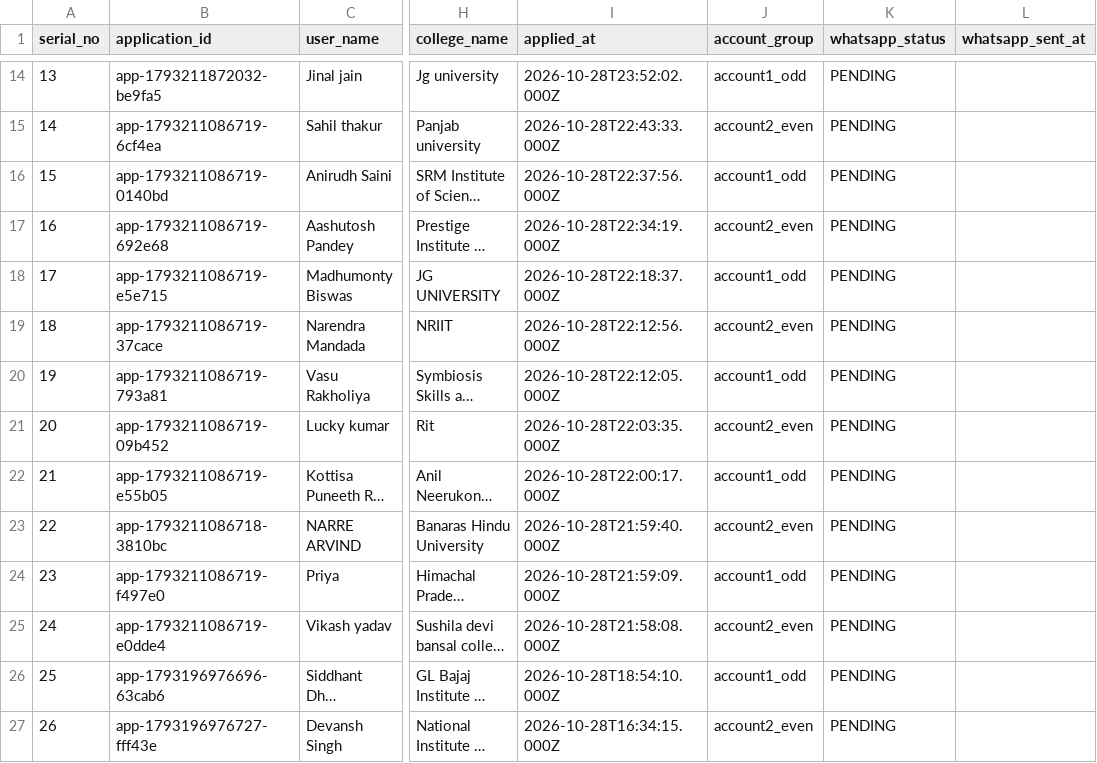
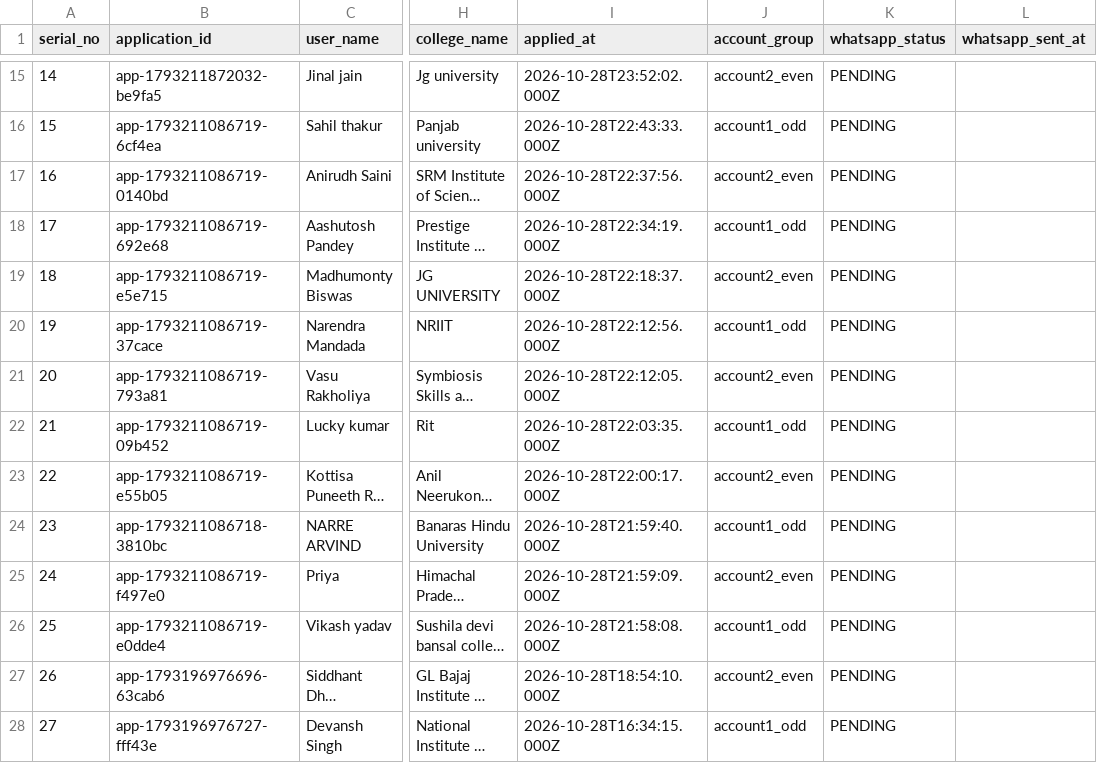
Before and after one commit to ainabhinavsharma/vayanai, a CSV file: scripts/vayanai_whatsapp_master.csv, drawn as a sheet; only a part is shown, gaps mark what is left out; long unchanged cells end in …; addresses are those after the commit; the diff covers the shown part only; the diff names each change by its address in the sheet, - before the commit and + after, or states it on an @@ line.

```diff
--- a/scripts/vayanai_whatsapp_master.csv
+++ b/scripts/vayanai_whatsapp_master.csv
@@ column A (serial_no) renumbered between rows 3 and 93 @@
-J15 (account_group): account1_odd
+J15 (account_group): account2_even
-J16 (account_group): account2_even
+J16 (account_group): account1_odd
-J17 (account_group): account1_odd
+J17 (account_group): account2_even
-J18 (account_group): account2_even
+J18 (account_group): account1_odd
-J19 (account_group): account1_odd
+J19 (account_group): account2_even
-J20 (account_group): account2_even
+J20 (account_group): account1_odd
-J21 (account_group): account1_odd
+J21 (account_group): account2_even
-J22 (account_group): account2_even
+J22 (account_group): account1_odd
-J23 (account_group): account1_odd
+J23 (account_group): account2_even
-J24 (account_group): account2_even
+J24 (account_group): account1_odd
-J25 (account_group): account1_odd
+J25 (account_group): account2_even
-J26 (account_group): account2_even
+J26 (account_group): account1_odd
-J27 (account_group): account1_odd
+J27 (account_group): account2_even
-J28 (account_group): account2_even
+J28 (account_group): account1_odd
```
Also changed, not shown: 1 added row, 1 removed row and 77 edited cells elsewhere in this file, scripts/vayanai_whatsapp_acc1.csv, scripts/vayanai_whatsapp_acc2.csv, 1 other file.
